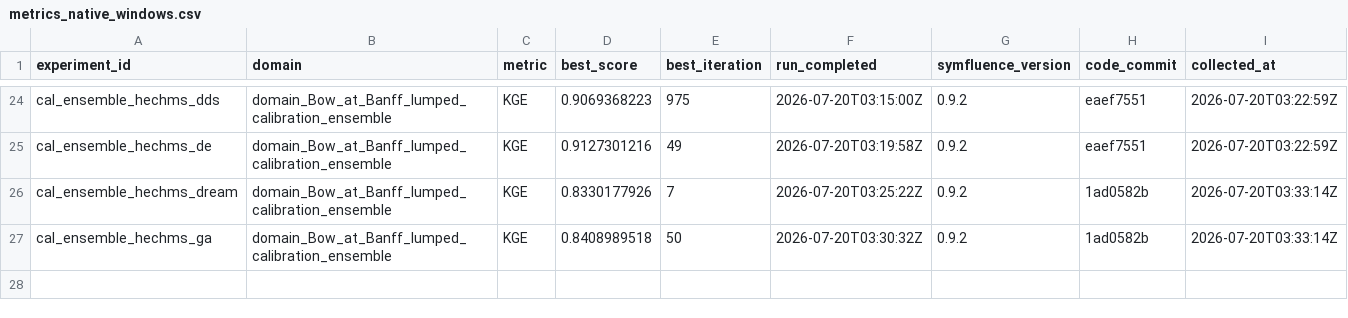
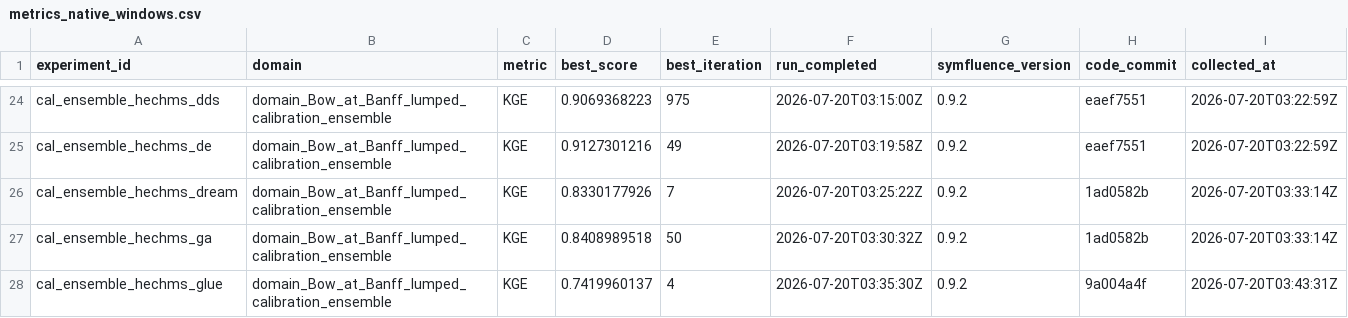
Before and after one commit to DarriEy/SYMFLUENCE, a CSV file: examples/paper_case_studies/repro_status/metrics_native_windows.csv, drawn as a sheet; only a part is shown, gaps mark what is left out; the diff names each change by its address in the sheet, - before the commit and + after, or states it on an @@ line.

```diff
--- a/examples/paper_case_studies/repro_status/metrics_native_windows.csv
+++ b/examples/paper_case_studies/repro_status/metrics_native_windows.csv
+row 28: cal_ensemble_hechms_glue | domain_Bow_at_Banff_lumped_calibration_ensemble | KGE | 0.7419960137 | 4 | 2026-07-20T03:35:30Z | 0.9.2 | 9a004a4f | 2026-07-20T03:43:31Z
```
Also changed, not shown: examples/paper_case_studies/repro_status/comparison.csv.
